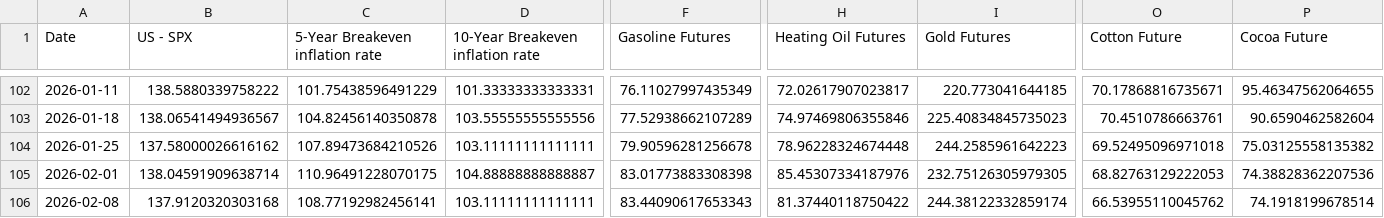
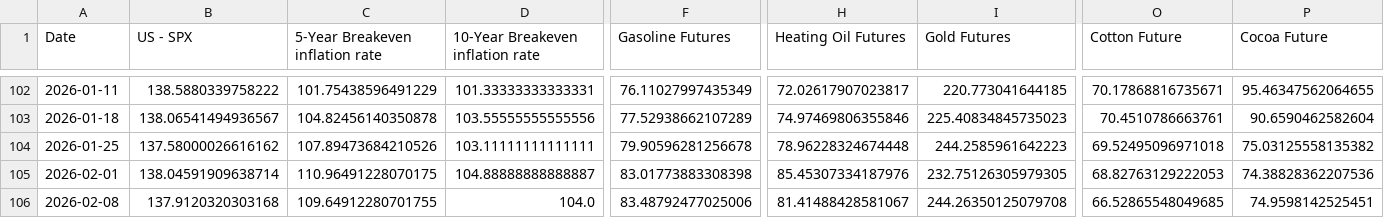
Before and after one commit to WilsonLok1226/datawrapper-csv, a CSV file: Inflation 2 years.csv, drawn as a sheet; only a part is shown, gaps mark what is left out; the diff names each change by its address in the sheet, - before the commit and + after, or states it on an @@ line.

Commit message:
Auto-update CSV with latest sales data

```diff
--- a/Inflation 2 years.csv
+++ b/Inflation 2 years.csv
-C106 (5-Year Breakeven inflation rate): 108.77192982456141
+C106 (5-Year Breakeven inflation rate): 109.64912280701755
-D106 (10-Year Breakeven inflation rate): 103.11111111111111
+D106 (10-Year Breakeven inflation rate): 104.0
-F106 (Gasoline Futures): 83.44090617653343
+F106 (Gasoline Futures): 83.48792477025006
-H106 (Heating Oil Futures): 81.37440118750422
+H106 (Heating Oil Futures): 81.41488428581067
-I106 (Gold Futures): 244.38122332859174
+I106 (Gold Futures): 244.26350125079708
-O106 (Cotton Future): 66.53955110045762
+O106 (Cotton Future): 66.52865548049685
-P106 (Cocoa Future): 74.1918199678514
+P106 (Cocoa Future): 74.9598142525451
```
